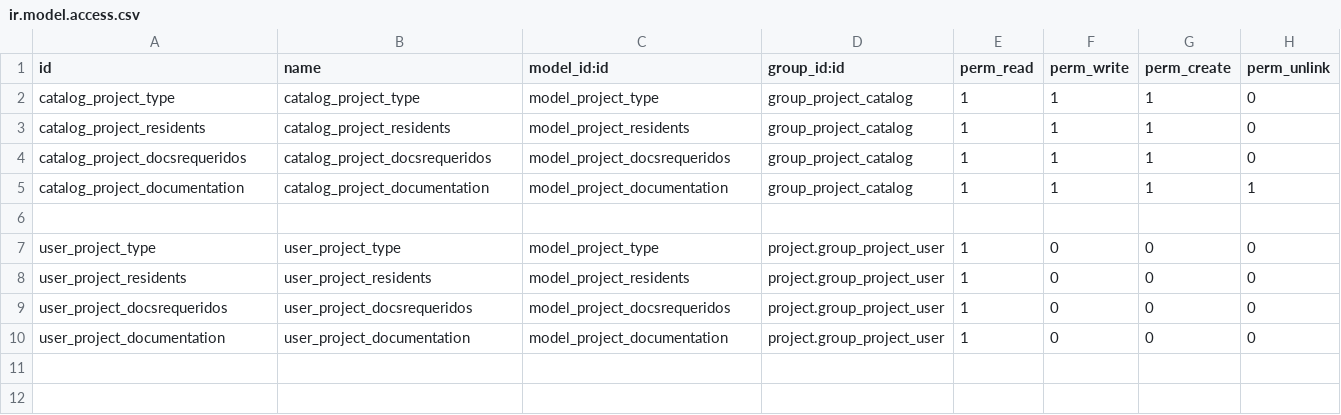
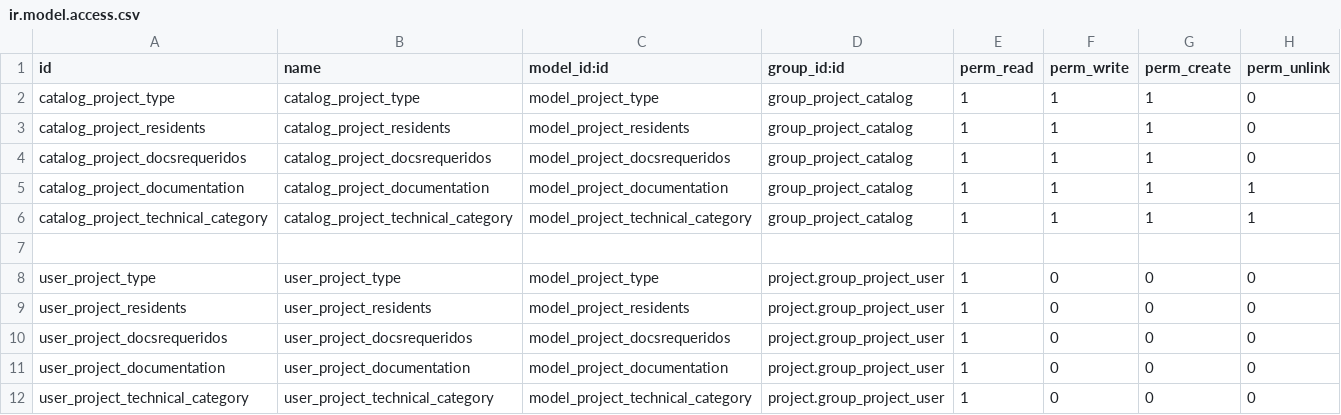
Before and after one commit to ehb1703/TCConstructora, a CSV file: project_extra/security/ir.model.access.csv, drawn as a sheet; the diff names each change by its address in the sheet, - before the commit and + after, or states it on an @@ line.

```diff
--- a/project_extra/security/ir.model.access.csv
+++ b/project_extra/security/ir.model.access.csv
+row 6: catalog_project_technical_category | catalog_project_technical_category | model_project_technical_category | group_project_catalog | 1 | 1 | 1 | 1
+row 12: user_project_technical_category | user_project_technical_category | model_project_technical_category | project.group_project_user | 1 | 0 | 0 | 0
```
Also changed, not shown: 13 other files.
